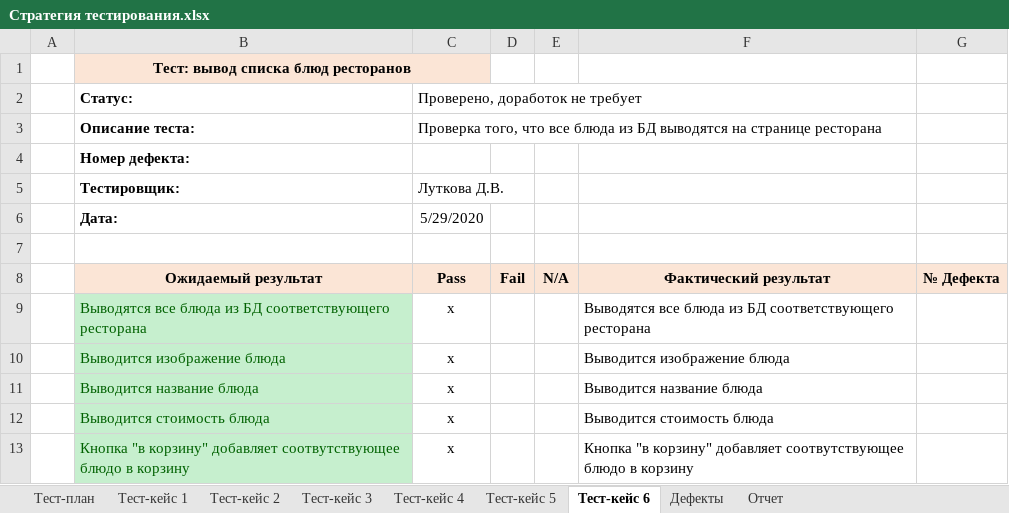
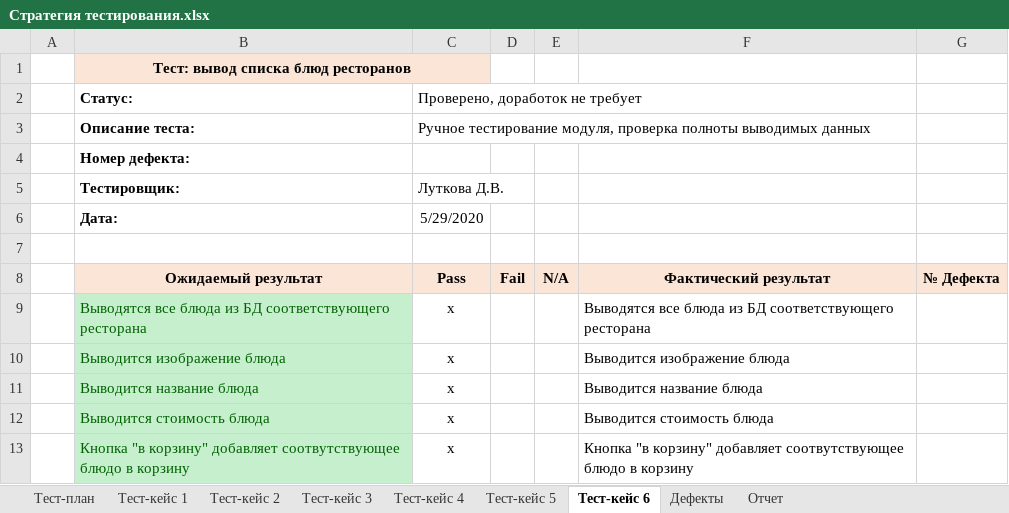
Before and after one commit to DariaLutkova/engin, an Excel workbook: Лабораторная работа 9-10/Стратегия тестирования.xlsx, sheet Тест-кейс 6, drawn as a sheet; values as stored, in another font and other column widths than the file's, no borders; the diff names each change by its address in the sheet, - before the commit and + after, or states it on an @@ line.

```diff
--- a/Лабораторная работа 9-10/Стратегия тестирования.xlsx (sheet Тест-кейс 6)
+++ b/Лабораторная работа 9-10/Стратегия тестирования.xlsx (sheet Тест-кейс 6)
-C3 (Проверено, доработок не требует): Проверка того, что все блюда из БД выводятся на странице ресторана
+C3 (Проверено, доработок не требует): Ручное тестирование модуля, проверка полноты выводимых данных
```
Also changed, not shown: sheet Тест-план, sheet Дефекты, sheet Тест-кейс 1, sheet Тест-кейс 4, sheet Тест-кейс 3, sheet Тест-кейс 5, 1 more sheet, 2 other files.
